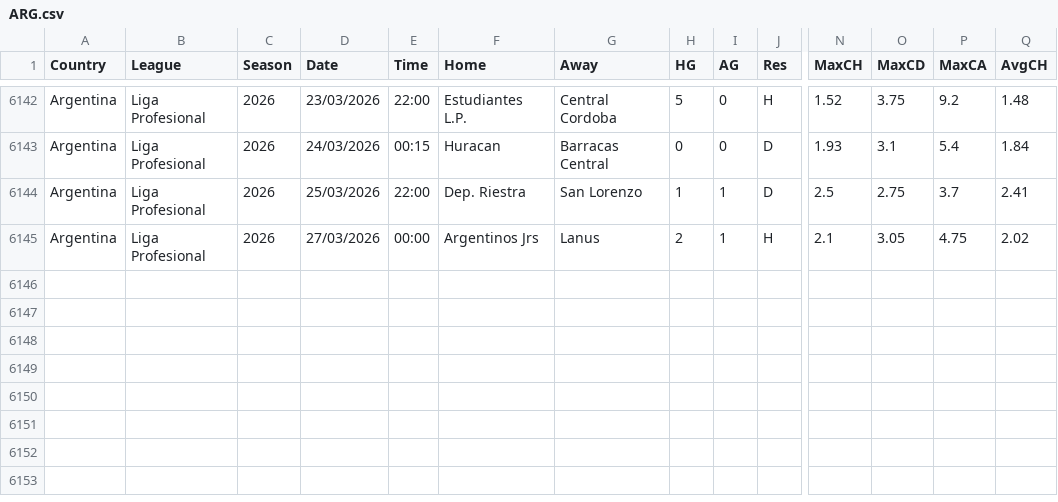
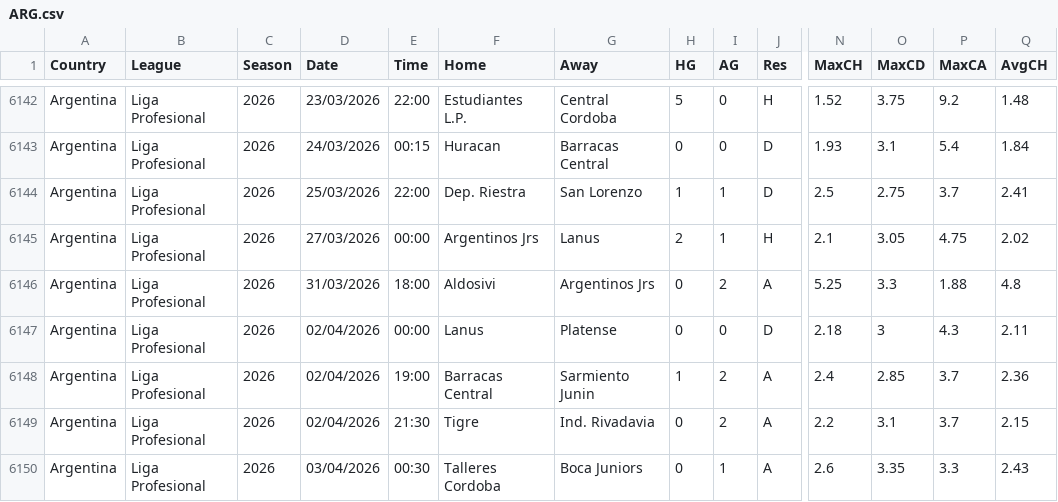
Before and after one commit to ASRSES/football-data-archive, a CSV file: data/ARG/ARG.csv, drawn as a sheet; only a part is shown, gaps mark what is left out; rows hold the shown columns only; the diff names each change by its address in the sheet, - before the commit and + after, or states it on an @@ line.

```diff
--- a/data/ARG/ARG.csv
+++ b/data/ARG/ARG.csv
+row 6146: Argentina | Liga Profesional | 2026 | 31/03/2026 | 18:00 | Aldosivi | Argentinos Jrs | 0 | 2 | A | 5.25 | 3.3 | 1.88 | 4.8
+row 6147: Argentina | Liga Profesional | 2026 | 02/04/2026 | 00:00 | Lanus | Platense | 0 | 0 | D | 2.18 | 3 | 4.3 | 2.11
+row 6148: Argentina | Liga Profesional | 2026 | 02/04/2026 | 19:00 | Barracas Central | Sarmiento Junin | 1 | 2 | A | 2.4 | 2.85 | 3.7 | 2.36
+row 6149: Argentina | Liga Profesional | 2026 | 02/04/2026 | 21:30 | Tigre | Ind. Rivadavia | 0 | 2 | A | 2.2 | 3.1 | 3.7 | 2.15
+row 6150: Argentina | Liga Profesional | 2026 | 03/04/2026 | 00:30 | Talleres Cordoba | Boca Juniors | 0 | 1 | A | 2.6 | 3.35 | 3.3 | 2.43
```
Also changed, not shown: data/BRA/BRA.csv, data/E1/E1.csv, 6 other files.
